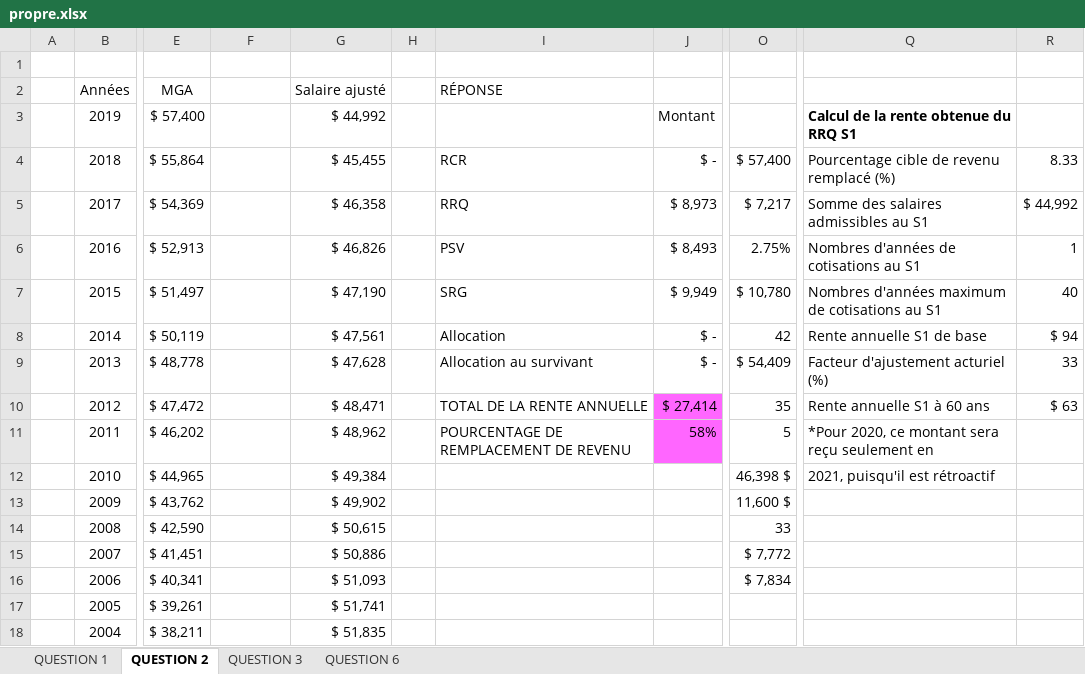
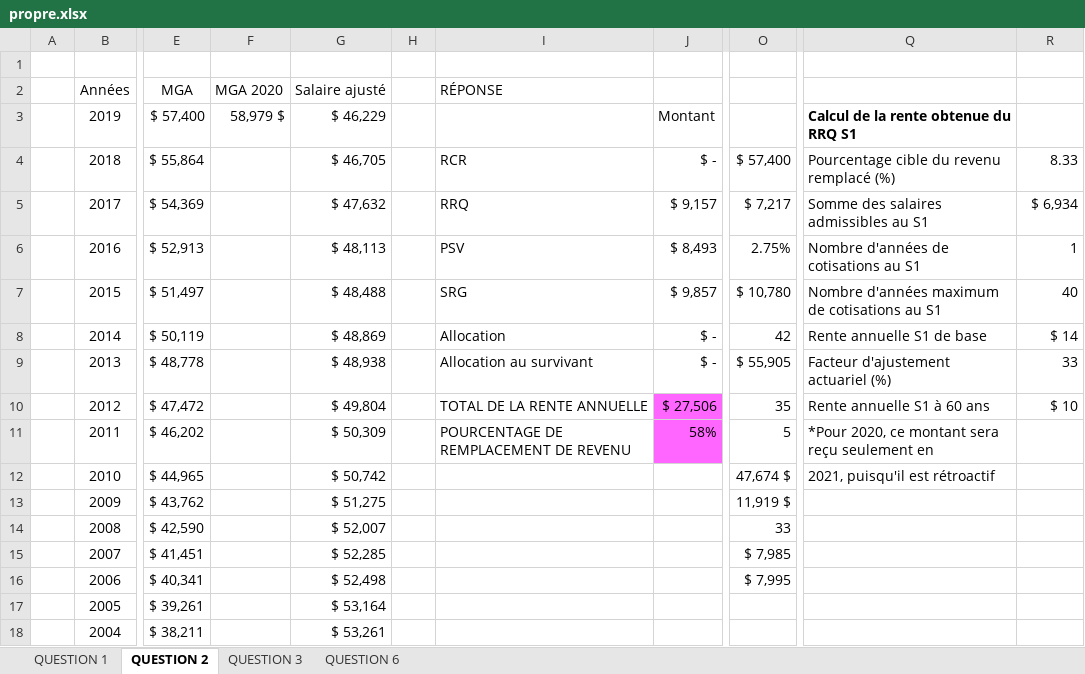
Before and after one commit to Thomas-17/ATCR-TP2, an Excel workbook: propre.xlsx, sheet QUESTION 2, drawn as a sheet; only a part is shown, gaps mark what is left out; values as stored, in another font and other column widths than the file's, no borders; the diff covers the shown part only; the diff names each change by its address in the sheet, - before the commit and + after, or states it on an @@ line.

```diff
--- a/propre.xlsx (sheet QUESTION 2)
+++ b/propre.xlsx (sheet QUESTION 2)
-F2: (empty)
+F2: MGA 2020
-F3 (MGA 2020): (empty)
+F3 (MGA 2020): 58,979 $
-G3 (Salaire ajusté): $ 44,992
+G3 (Salaire ajusté): $ 46,229
-G4 (Salaire ajusté): $ 45,455
+G4 (Salaire ajusté): $ 46,705
-Q4: Pourcentage cible de revenu remplacé (%)
+Q4: Pourcentage cible du revenu remplacé (%)
-G5 (Salaire ajusté): $ 46,358
+G5 (Salaire ajusté): $ 47,632
-J5: $ 8,973
+J5: $ 9,157
-R5: $ 44,992
+R5: $ 6,934
-G6 (Salaire ajusté): $ 46,826
+G6 (Salaire ajusté): $ 48,113
-Q6: Nombres d'années de cotisations au S1
+Q6: Nombre d'années de cotisations au S1
-G7 (Salaire ajusté): $ 47,190
+G7 (Salaire ajusté): $ 48,488
-J7: $ 9,949
+J7: $ 9,857
-Q7: Nombres d'années maximum de cotisations au S1
+Q7: Nombre d'années maximum de cotisations au S1
-G8 (Salaire ajusté): $ 47,561
+G8 (Salaire ajusté): $ 48,869
-R8: $ 94
+R8: $ 14
-G9 (Salaire ajusté): $ 47,628
+G9 (Salaire ajusté): $ 48,938
-O9: $ 54,409
+O9: $ 55,905
-Q9: Facteur d'ajustement acturiel (%)
+Q9: Facteur d'ajustement actuariel (%)
-G10 (Salaire ajusté): $ 48,471
+G10 (Salaire ajusté): $ 49,804
-J10: $ 27,414
+J10: $ 27,506
-R10: $ 63
+R10: $ 10
-G11 (Salaire ajusté): $ 48,962
+G11 (Salaire ajusté): $ 50,309
-G12 (Salaire ajusté): $ 49,384
+G12 (Salaire ajusté): $ 50,742
-O12: 46,398 $
+O12: 47,674 $
-G13 (Salaire ajusté): $ 49,902
+G13 (Salaire ajusté): $ 51,275
-O13: 11,600 $
+O13: 11,919 $
-G14 (Salaire ajusté): $ 50,615
+G14 (Salaire ajusté): $ 52,007
-G15 (Salaire ajusté): $ 50,886
+G15 (Salaire ajusté): $ 52,285
-O15: $ 7,772
+O15: $ 7,985
-G16 (Salaire ajusté): $ 51,093
+G16 (Salaire ajusté): $ 52,498
-O16: $ 7,834
+O16: $ 7,995
-G17 (Salaire ajusté): $ 51,741
+G17 (Salaire ajusté): $ 53,164
-G18 (Salaire ajusté): $ 51,835
+G18 (Salaire ajusté): $ 53,261
```
Also changed, not shown: 17 edited cells elsewhere in this sheet, sheet QUESTION 3, sheet QUESTION 6, sheet QUESTION 1.
